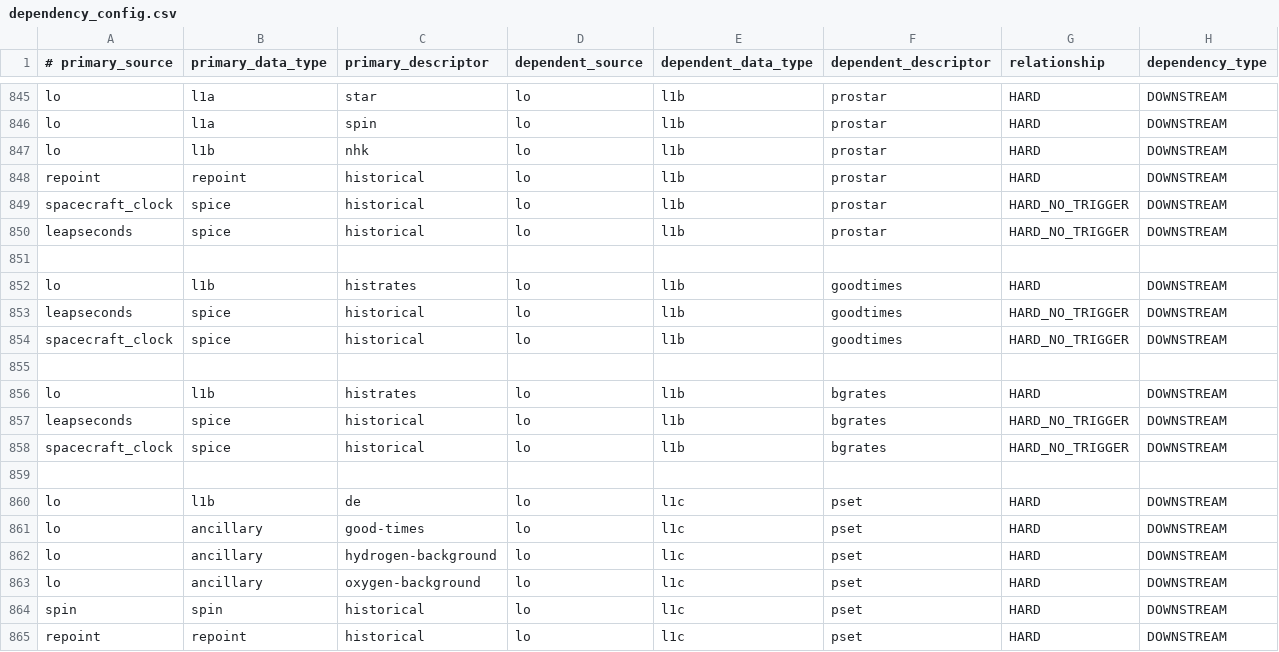
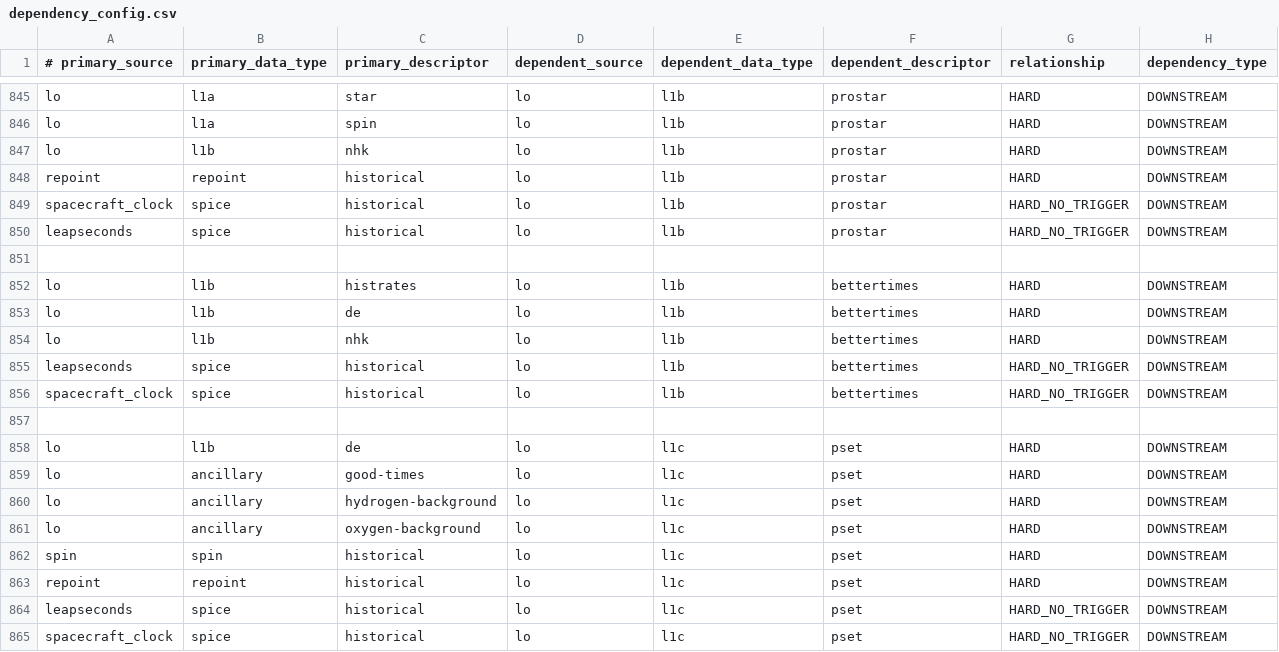
Before and after one commit to vineetbansal/sds-data-manager, a CSV file: sds_data_manager/lambda_code/SDSCode/pipeline_lambdas/dependency_config.csv, drawn as a sheet; only a part is shown, gaps mark what is left out; the shorter side is filled out with more unchanged rows.

Commit message:
a bettertimes product for lo/l1b. Removed badtimes product (no longer supported)

```diff
--- a/sds_data_manager/lambda_code/SDSCode/pipeline_lambdas/dependency_config.csv
+++ b/sds_data_manager/lambda_code/SDSCode/pipeline_lambdas/dependency_config.csv
@@ -851,9 +851,7 @@ leapseconds, spice, historical, lo, l1b, prostar, HARD_NO_TRIGGER, DOWNSTREAM
 
-lo, l1b, histrates, lo, l1b, goodtimes, HARD, DOWNSTREAM
-leapseconds, spice, historical, lo, l1b, goodtimes, HARD_NO_TRIGGER, DOWNSTREAM
-spacecraft_clock, spice, historical, lo, l1b, goodtimes, HARD_NO_TRIGGER, DOWNSTREAM
-
-lo, l1b, histrates, lo, l1b, bgrates, HARD, DOWNSTREAM
-leapseconds, spice, historical, lo, l1b, bgrates, HARD_NO_TRIGGER, DOWNSTREAM
-spacecraft_clock, spice, historical, lo, l1b, bgrates, HARD_NO_TRIGGER, DOWNSTREAM
+lo, l1b, histrates, lo, l1b, bettertimes, HARD, DOWNSTREAM
+lo, l1b, de, lo, l1b, bettertimes, HARD, DOWNSTREAM
+lo, l1b, nhk, lo, l1b, bettertimes, HARD, DOWNSTREAM
+leapseconds, spice, historical, lo, l1b, bettertimes, HARD_NO_TRIGGER, DOWNSTREAM
+spacecraft_clock, spice, historical, lo, l1b, bettertimes, HARD_NO_TRIGGER, DOWNSTREAM
 
```
